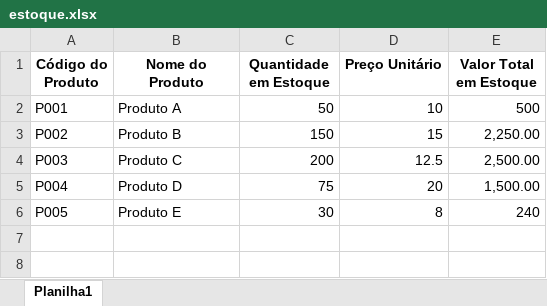
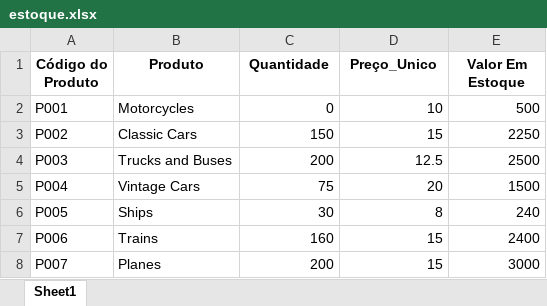
Before and after one commit to g-celente/PORTFOLIO-GUILHERME, an Excel workbook: estoque.xlsx, sheet Sheet1, drawn as a sheet; values as stored, in another font and other column widths than the file's, no borders; the diff names each change by its address in the sheet, - before the commit and + after, or states it on an @@ line.

```diff
--- a/estoque.xlsx (sheet Sheet1)
+++ b/estoque.xlsx (sheet Sheet1)
-sheet tab: Planilha1
+sheet tab: Sheet1
-B1: Nome do Produto
+B1: Produto
-C1: Quantidade em Estoque
+C1: Quantidade
-D1: Preço Unitário
+D1: Preço_Unico
-E1: Valor Total em Estoque
+E1: Valor Em Estoque
-B2 (Produto): Produto A
+B2 (Produto): Motorcycles
-C2 (Quantidade): 50
+C2 (Quantidade): 0
-B3 (Produto): Produto B
+B3 (Produto): Classic Cars
-E3 (Valor Em Estoque): 2,250.00
+E3 (Valor Em Estoque): 2250
-B4 (Produto): Produto C
+B4 (Produto): Trucks and Buses
-E4 (Valor Em Estoque): 2,500.00
+E4 (Valor Em Estoque): 2500
-B5 (Produto): Produto D
+B5 (Produto): Vintage Cars
-E5 (Valor Em Estoque): 1,500.00
+E5 (Valor Em Estoque): 1500
-B6 (Produto): Produto E
+B6 (Produto): Ships
+row 7: P006 | Trains | 160 | 15 | 2400
+row 8: P007 | Planes | 200 | 15 | 3000
```
Also changed, not shown: sales.xlsx, 7 other files.
